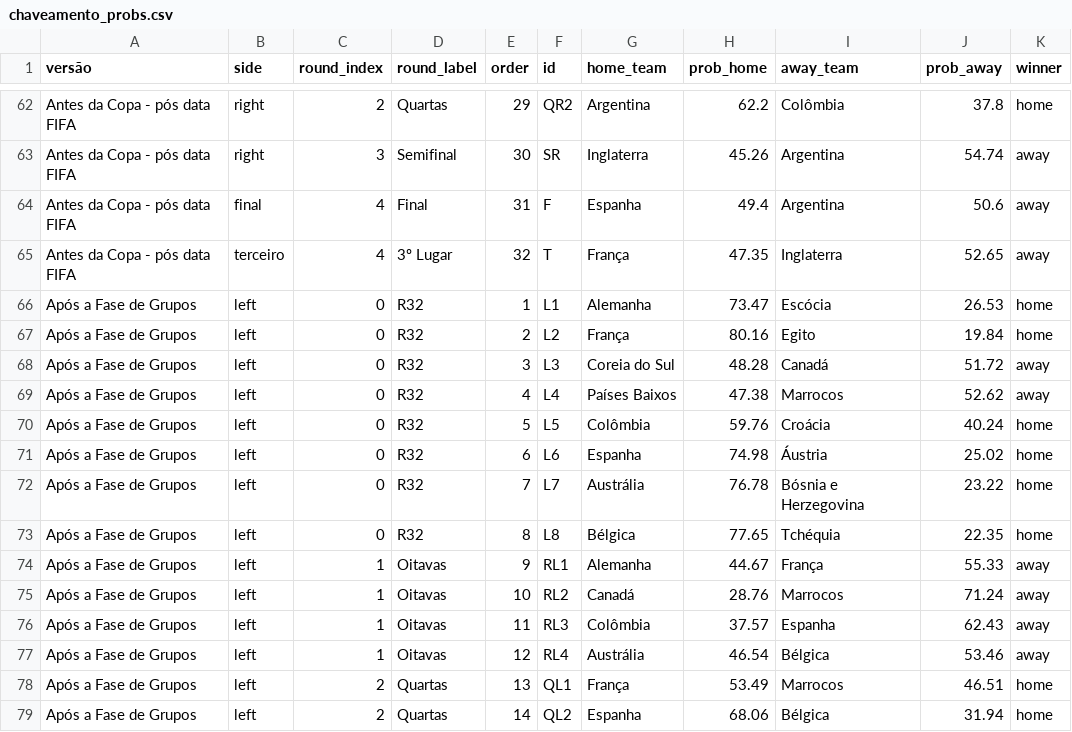
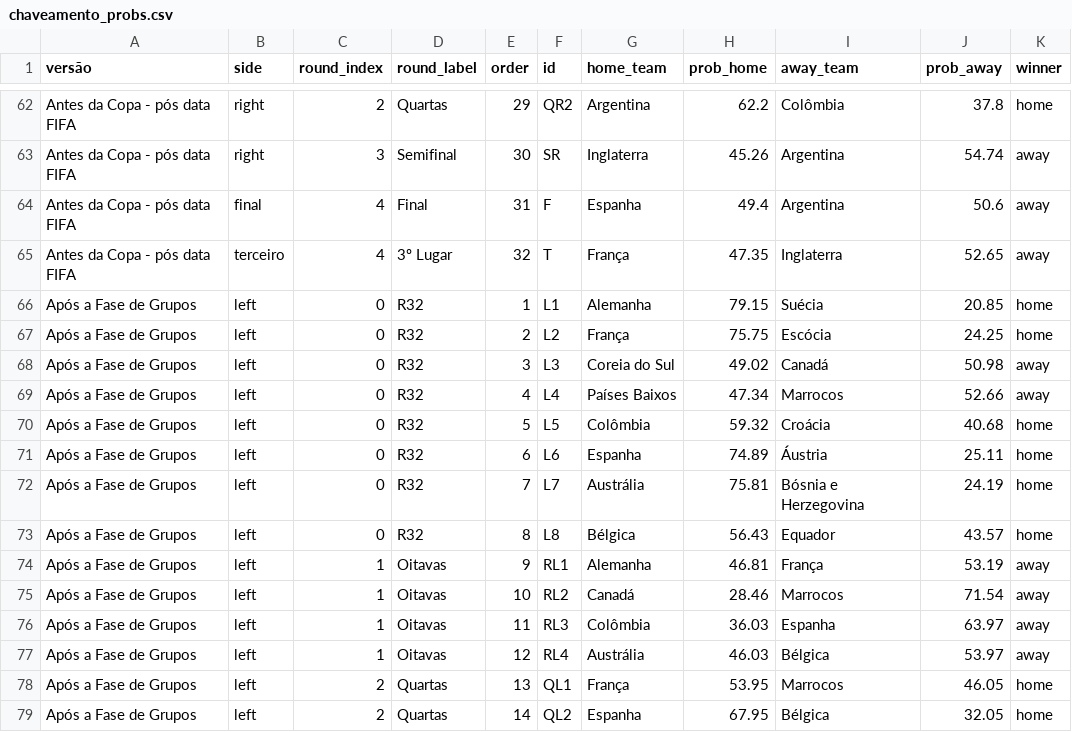
Before and after one commit to BrazilianFootball/WorldCup2026, a CSV file: docs/csv/previsoes/chaveamento_probs.csv, drawn as a sheet; only a part is shown, gaps mark what is left out; the diff covers the shown part only.

```diff
--- a/docs/csv/previsoes/chaveamento_probs.csv
+++ b/docs/csv/previsoes/chaveamento_probs.csv
@@ -65,15 +65,15 @@ Antes da Copa - pós data FIFA,final,4,Final,31,F,Espanha,49.4,Argentina,50.6,aw
 Antes da Copa - pós data FIFA,terceiro,4,3º Lugar,32,T,França,47.35,Inglaterra,52.65,away
-Após a Fase de Grupos,left,0,R32,1,L1,Alemanha,73.47,Escócia,26.53,home
-Após a Fase de Grupos,left,0,R32,2,L2,França,80.16,Egito,19.84,home
-Após a Fase de Grupos,left,0,R32,3,L3,Coreia do Sul,48.28,Canadá,51.72,away
-Após a Fase de Grupos,left,0,R32,4,L4,Países Baixos,47.38,Marrocos,52.62,away
-Após a Fase de Grupos,left,0,R32,5,L5,Colômbia,59.76,Croácia,40.24,home
-Após a Fase de Grupos,left,0,R32,6,L6,Espanha,74.98,Áustria,25.02,home
-Após a Fase de Grupos,left,0,R32,7,L7,Austrália,76.78,Bósnia e Herzegovina,23.22,home
-Após a Fase de Grupos,left,0,R32,8,L8,Bélgica,77.65,Tchéquia,22.35,home
-Após a Fase de Grupos,left,1,Oitavas,9,RL1,Alemanha,44.67,França,55.33,away
-Após a Fase de Grupos,left,1,Oitavas,10,RL2,Canadá,28.76,Marrocos,71.24,away
-Após a Fase de Grupos,left,1,Oitavas,11,RL3,Colômbia,37.57,Espanha,62.43,away
-Após a Fase de Grupos,left,1,Oitavas,12,RL4,Austrália,46.54,Bélgica,53.46,away
-Após a Fase de Grupos,left,2,Quartas,13,QL1,França,53.49,Marrocos,46.51,home
-Após a Fase de Grupos,left,2,Quartas,14,QL2,Espanha,68.06,Bélgica,31.94,home
+Após a Fase de Grupos,left,0,R32,1,L1,Alemanha,79.15,Suécia,20.85,home
+Após a Fase de Grupos,left,0,R32,2,L2,França,75.75,Escócia,24.25,home
+Após a Fase de Grupos,left,0,R32,3,L3,Coreia do Sul,49.02,Canadá,50.98,away
+Após a Fase de Grupos,left,0,R32,4,L4,Países Baixos,47.34,Marrocos,52.66,away
+Após a Fase de Grupos,left,0,R32,5,L5,Colômbia,59.32,Croácia,40.68,home
+Após a Fase de Grupos,left,0,R32,6,L6,Espanha,74.89,Áustria,25.11,home
+Após a Fase de Grupos,left,0,R32,7,L7,Austrália,75.81,Bósnia e Herzegovina,24.19,home
+Após a Fase de Grupos,left,0,R32,8,L8,Bélgica,56.43,Equador,43.57,home
+Após a Fase de Grupos,left,1,Oitavas,9,RL1,Alemanha,46.81,França,53.19,away
+Após a Fase de Grupos,left,1,Oitavas,10,RL2,Canadá,28.46,Marrocos,71.54,away
+Após a Fase de Grupos,left,1,Oitavas,11,RL3,Colômbia,36.03,Espanha,63.97,away
+Após a Fase de Grupos,left,1,Oitavas,12,RL4,Austrália,46.03,Bélgica,53.97,away
+Após a Fase de Grupos,left,2,Quartas,13,QL1,França,53.95,Marrocos,46.05,home
+Após a Fase de Grupos,left,2,Quartas,14,QL2,Espanha,67.95,Bélgica,32.05,home
```
Also changed, not shown: 39 edited cells elsewhere in this file, docs/csv/previsoes/all_matchups.csv, docs/csv/previsoes/tabela_chances.csv, 6 other files.
